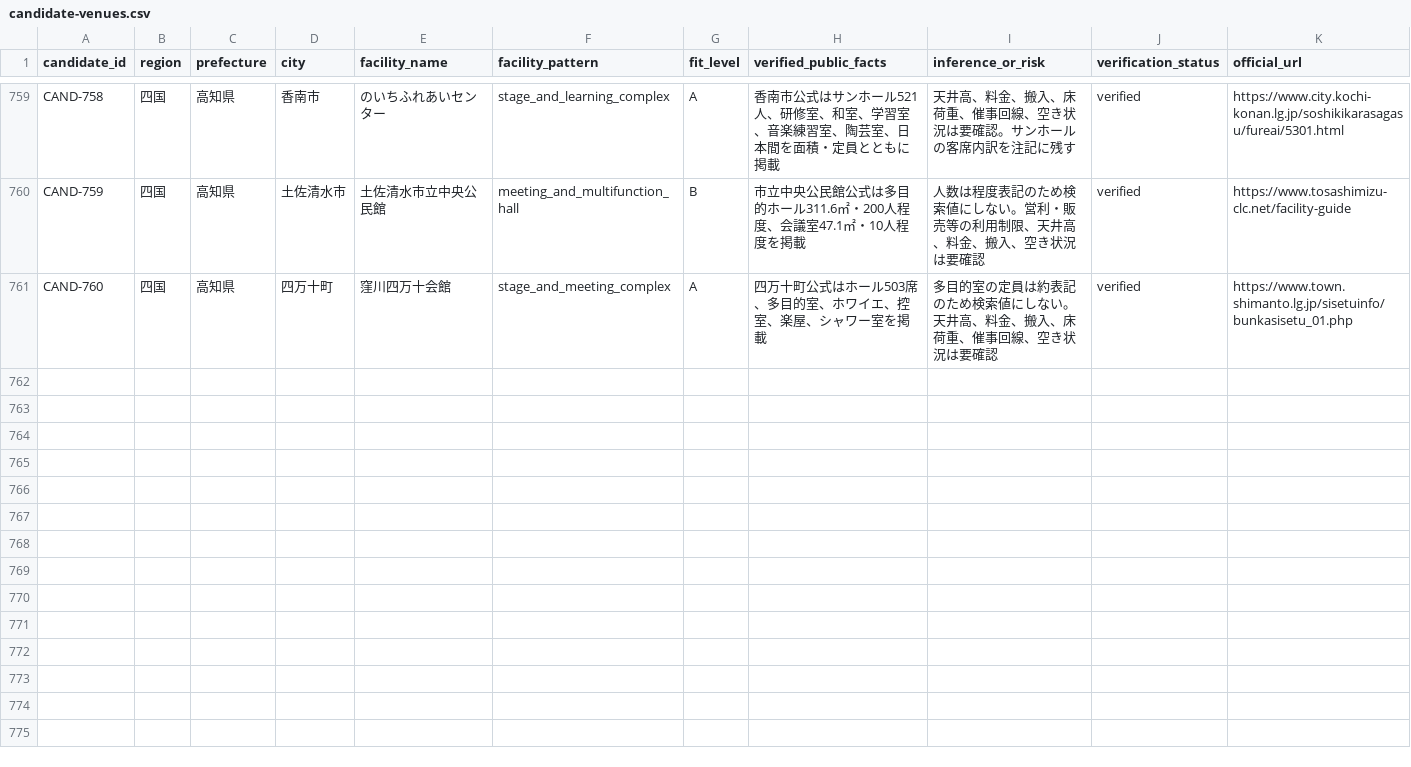
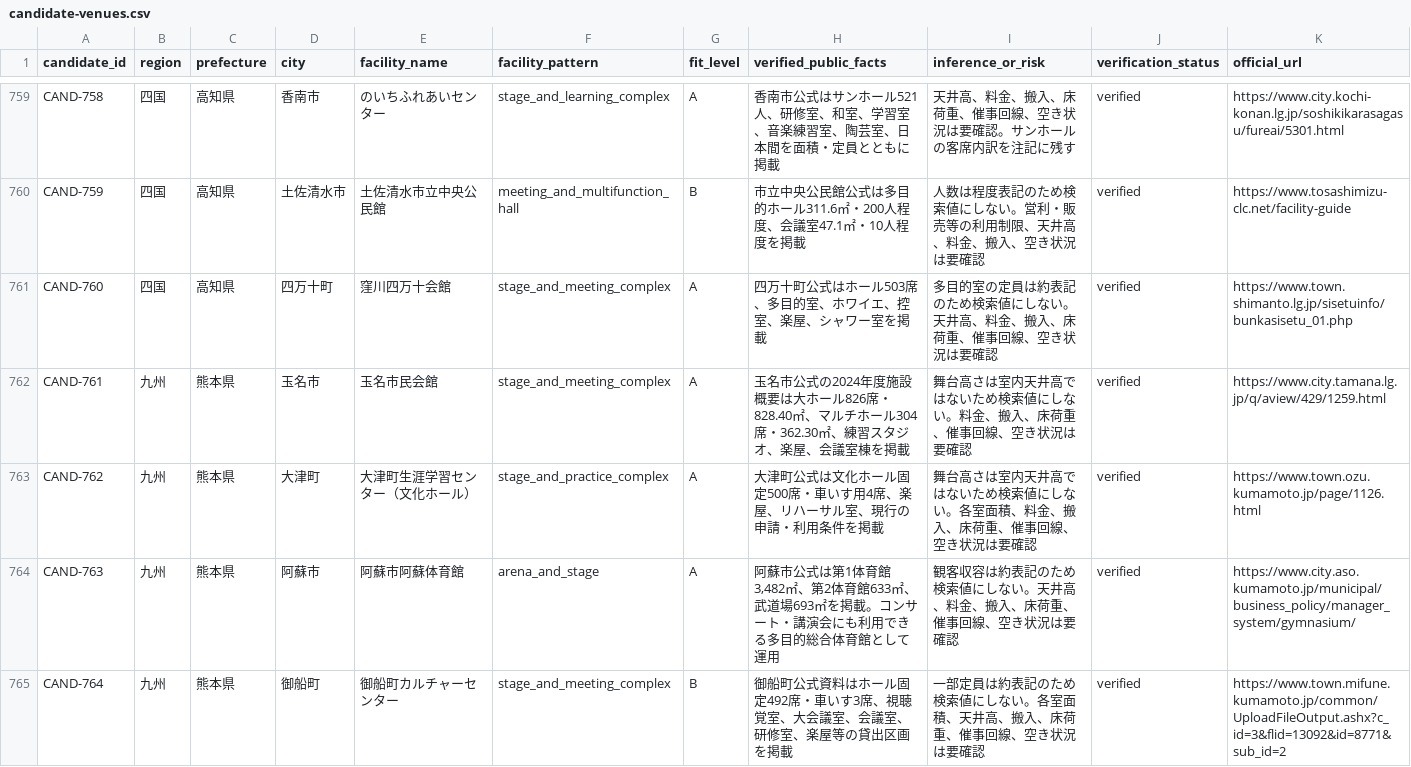
Before and after one commit to aratama-ship-it/venue-monosashi, a CSV file: data/candidate-venues.csv, drawn as a sheet; only a part is shown, gaps mark what is left out; the diff names each change by its address in the sheet, - before the commit and + after, or states it on an @@ line.

Commit message:
Expand Kumamoto official venue coverage

```diff
--- a/data/candidate-venues.csv
+++ b/data/candidate-venues.csv
+row 762: CAND-761 | 九州 | 熊本県 | 玉名市 | 玉名市民会館 | stage_and_meeting_complex | A | 玉名市公式の2024年度施設概要は大ホール826席・828.40㎡、マルチホール304席・362.30㎡、練習スタジオ、楽屋、会議室棟を掲載 | 舞台高さは室内天井高ではないため検索値にしない。料金、搬入、床荷重、催事回線、空き状況は要確認 | verified | https://www.city.tamana.lg.jp/q/aview/429/1259.html
+row 763: CAND-762 | 九州 | 熊本県 | 大津町 | 大津町生涯学習センター（文化ホール） | stage_and_practice_complex | A | 大津町公式は文化ホール固定500席・車いす用4席、楽屋、リハーサル室、現行の申請・利用条件を掲載 | 舞台高さは室内天井高ではないため検索値にしない。各室面積、料金、搬入、床荷重、催事回線、空き状況は要確認 | verified | https://www.town.ozu.kumamoto.jp/page/1126.html
+row 764: CAND-763 | 九州 | 熊本県 | 阿蘇市 | 阿蘇市阿蘇体育館 | arena_and_stage | A | 阿蘇市公式は第1体育館3,482㎡、第2体育館633㎡、武道場693㎡を掲載。コンサート・講演会にも利用できる多目的総合体育館として運用 | 観客収容は約表記のため検索値にしない。天井高、料金、搬入、床荷重、催事回線、空き状況は要確認 | verified | https://www.city.aso.kumamoto.jp/municipal/business_policy/manager_system/gymnasium/
+row 765: CAND-764 | 九州 | 熊本県 | 御船町 | 御船町カルチャーセンター | stage_and_meeting_complex | B | 御船町公式資料はホール固定492席・車いす3席、視聴覚室、大会議室、会議室、研修室、楽屋等の貸出区画を掲載 | 一部定員は約表記のため検索値にしない。各室面積、天井高、搬入、床荷重、催事回線、空き状況は要確認 | verified | https://www.town.mifune.kumamoto.jp/common/UploadFileOutput.ashx?c_id=3&flid=13092&id=8771&sub_id=2
```
Also changed, not shown: data/prefecture-expansion-status.csv, 4 other files.
